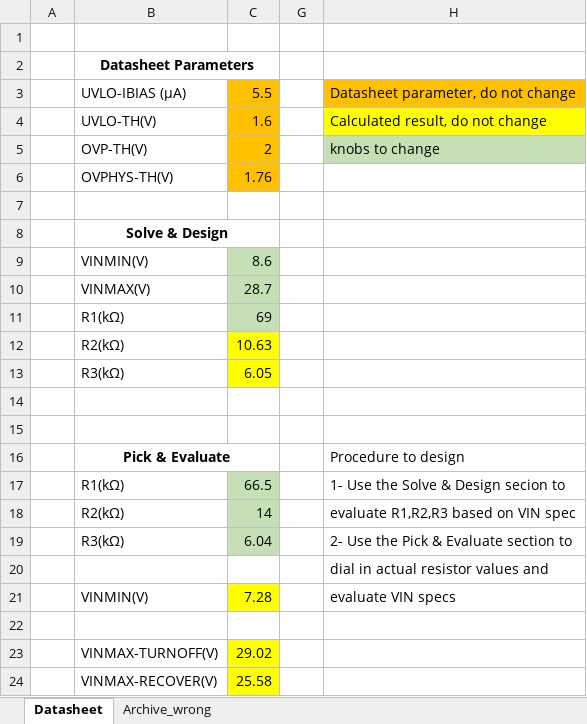
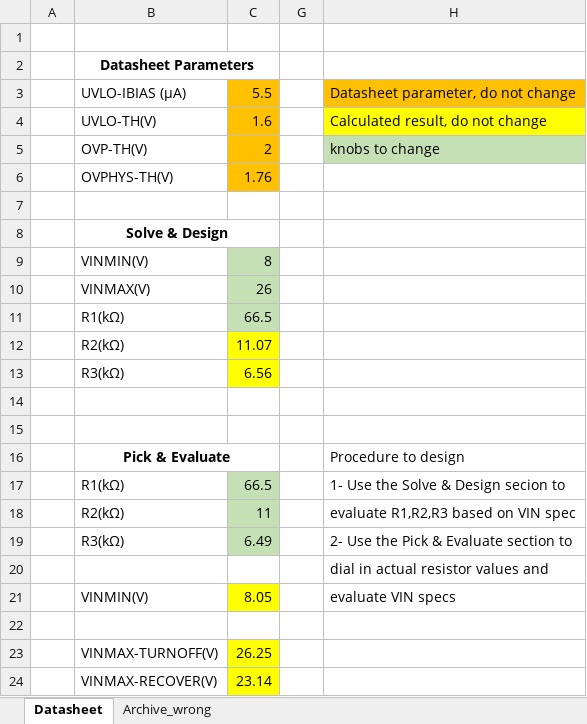
Before and after one commit to pluggee/R1000AX, an Excel workbook: doc/LM5060_calculation.xlsx, sheet Datasheet, drawn as a sheet; values as stored, in another font and other column widths than the file's, no borders; charts and pictures not drawn; the diff names each change by its address in the sheet, - before the commit and + after, or states it on an @@ line.

Commit message:
updated LM5060 calculations and restored pin map

```diff
--- a/doc/LM5060_calculation.xlsx (sheet Datasheet)
+++ b/doc/LM5060_calculation.xlsx (sheet Datasheet)
-C9: 8.6
+C9: 8
-C10: 28.7
+C10: 26
-C11: 69
+C11: 66.5
-C12: 10.63
+C12: 11.07
-C13: 6.05
+C13: 6.56
-C18: 14
+C18: 11
-C19: 6.04
+C19: 6.49
-C21: 7.28
+C21: 8.05
-C23: 29.02
+C23: 26.25
-C24: 25.58
+C24: 23.14
```
Also changed, not shown: hidden cells, 1 other file.
